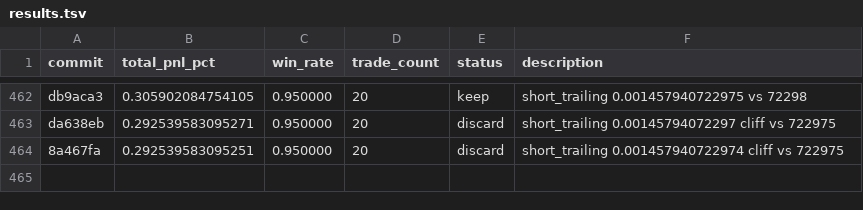
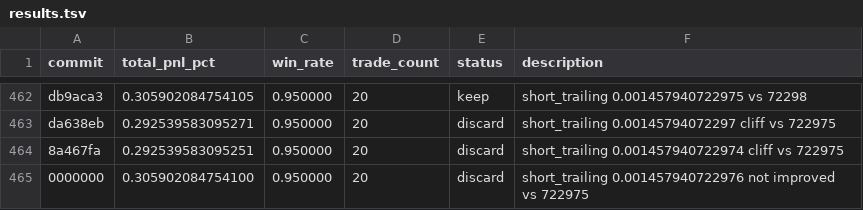
Before and after one commit to RishiJain905/autoresearch, a TSV file: results.tsv, drawn as a sheet; only a part is shown, gaps mark what is left out; the diff names each change by its address in the sheet, - before the commit and + after, or states it on an @@ line.

```diff
--- a/results.tsv
+++ b/results.tsv
+row 465: 0000000 | 0.305902084754100 | 0.950000 | 20 | discard | short_trailing 0.001457940722976 not improved vs 722975
```
